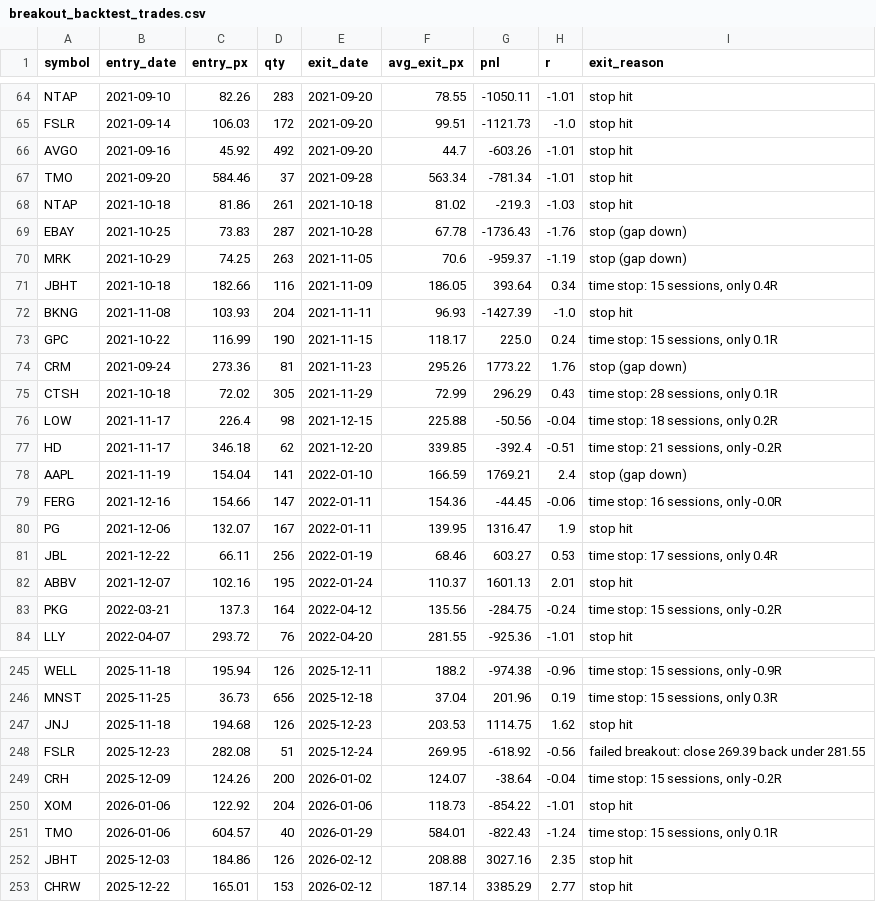
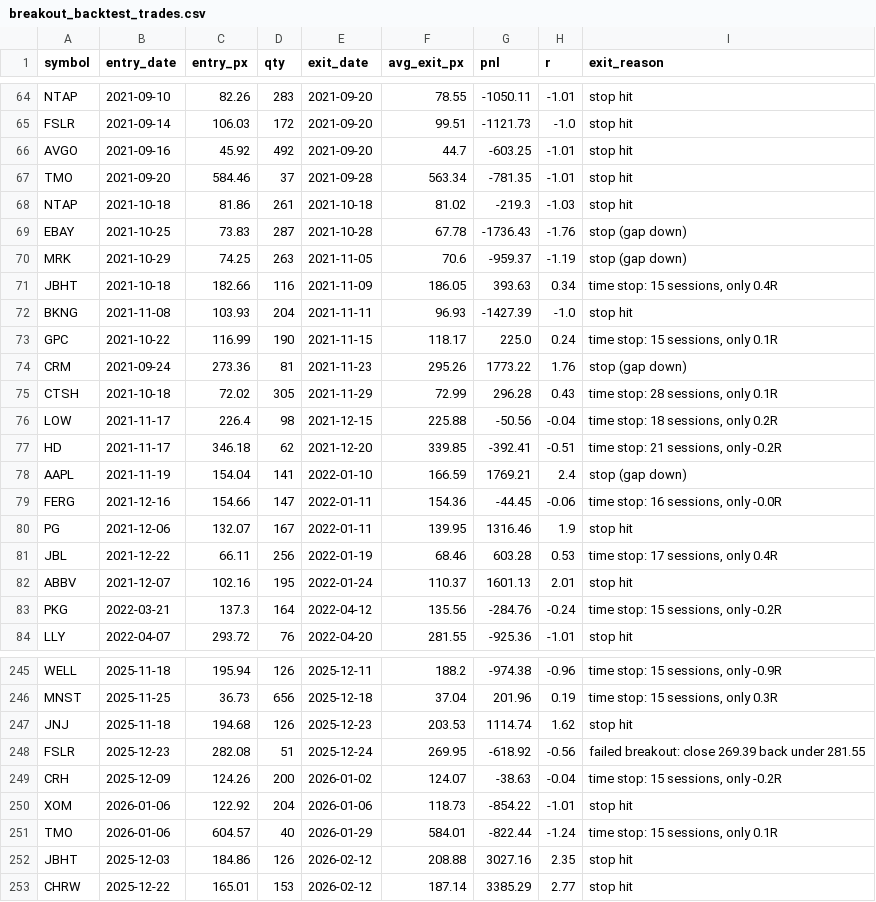
Before and after one commit to mimranaiwork/us-ai-signal-engine, a CSV file: backtesting/breakout_backtest_trades.csv, drawn as a sheet; only a part is shown, gaps mark what is left out; the diff covers the shown part only.

```diff
--- a/backtesting/breakout_backtest_trades.csv
+++ b/backtesting/breakout_backtest_trades.csv
@@ -65,4 +65,4 @@ NTAP,2021-09-10,82.26,283,2021-09-20,78.55,-1050.11,-1.01,stop hit
 FSLR,2021-09-14,106.03,172,2021-09-20,99.51,-1121.73,-1.0,stop hit
-AVGO,2021-09-16,45.92,492,2021-09-20,44.7,-603.26,-1.01,stop hit
-TMO,2021-09-20,584.46,37,2021-09-28,563.34,-781.34,-1.01,stop hit
+AVGO,2021-09-16,45.92,492,2021-09-20,44.7,-603.25,-1.01,stop hit
+TMO,2021-09-20,584.46,37,2021-09-28,563.34,-781.35,-1.01,stop hit
 NTAP,2021-10-18,81.86,261,2021-10-18,81.02,-219.3,-1.03,stop hit
@@ -70,3 +70,3 @@ EBAY,2021-10-25,73.83,287,2021-10-28,67.78,-1736.43,-1.76,stop (gap down)
 MRK,2021-10-29,74.25,263,2021-11-05,70.6,-959.37,-1.19,stop (gap down)
-JBHT,2021-10-18,182.66,116,2021-11-09,186.05,393.64,0.34,"time stop: 15 sessions, only 0.4R"
+JBHT,2021-10-18,182.66,116,2021-11-09,186.05,393.63,0.34,"time stop: 15 sessions, only 0.4R"
 BKNG,2021-11-08,103.93,204,2021-11-11,96.93,-1427.39,-1.0,stop hit
@@ -74,11 +74,11 @@ GPC,2021-10-22,116.99,190,2021-11-15,118.17,225.0,0.24,"time stop: 15 sessions,
 CRM,2021-09-24,273.36,81,2021-11-23,295.26,1773.22,1.76,stop (gap down)
-CTSH,2021-10-18,72.02,305,2021-11-29,72.99,296.29,0.43,"time stop: 28 sessions, only 0.1R"
+CTSH,2021-10-18,72.02,305,2021-11-29,72.99,296.28,0.43,"time stop: 28 sessions, only 0.1R"
 LOW,2021-11-17,226.4,98,2021-12-15,225.88,-50.56,-0.04,"time stop: 18 sessions, only 0.2R"
-HD,2021-11-17,346.18,62,2021-12-20,339.85,-392.4,-0.51,"time stop: 21 sessions, only -0.2R"
+HD,2021-11-17,346.18,62,2021-12-20,339.85,-392.41,-0.51,"time stop: 21 sessions, only -0.2R"
 AAPL,2021-11-19,154.04,141,2022-01-10,166.59,1769.21,2.4,stop (gap down)
 FERG,2021-12-16,154.66,147,2022-01-11,154.36,-44.45,-0.06,"time stop: 16 sessions, only -0.0R"
-PG,2021-12-06,132.07,167,2022-01-11,139.95,1316.47,1.9,stop hit
-JBL,2021-12-22,66.11,256,2022-01-19,68.46,603.27,0.53,"time stop: 17 sessions, only 0.4R"
+PG,2021-12-06,132.07,167,2022-01-11,139.95,1316.46,1.9,stop hit
+JBL,2021-12-22,66.11,256,2022-01-19,68.46,603.28,0.53,"time stop: 17 sessions, only 0.4R"
 ABBV,2021-12-07,102.16,195,2022-01-24,110.37,1601.13,2.01,stop hit
-PKG,2022-03-21,137.3,164,2022-04-12,135.56,-284.75,-0.24,"time stop: 15 sessions, only -0.2R"
+PKG,2022-03-21,137.3,164,2022-04-12,135.56,-284.76,-0.24,"time stop: 15 sessions, only -0.2R"
 LLY,2022-04-07,293.72,76,2022-04-20,281.55,-925.36,-1.01,stop hit
@@ -246,7 +246,7 @@ WELL,2025-11-18,195.94,126,2025-12-11,188.2,-974.38,-0.96,"time stop: 15 session
 MNST,2025-11-25,36.73,656,2025-12-18,37.04,201.96,0.19,"time stop: 15 sessions, only 0.3R"
-JNJ,2025-11-18,194.68,126,2025-12-23,203.53,1114.75,1.62,stop hit
+JNJ,2025-11-18,194.68,126,2025-12-23,203.53,1114.74,1.62,stop hit
 FSLR,2025-12-23,282.08,51,2025-12-24,269.95,-618.92,-0.56,failed breakout: close 269.39 back under 281.55
-CRH,2025-12-09,124.26,200,2026-01-02,124.07,-38.64,-0.04,"time stop: 15 sessions, only -0.2R"
+CRH,2025-12-09,124.26,200,2026-01-02,124.07,-38.63,-0.04,"time stop: 15 sessions, only -0.2R"
 XOM,2026-01-06,122.92,204,2026-01-06,118.73,-854.22,-1.01,stop hit
-TMO,2026-01-06,604.57,40,2026-01-29,584.01,-822.43,-1.24,"time stop: 15 sessions, only 0.1R"
+TMO,2026-01-06,604.57,40,2026-01-29,584.01,-822.44,-1.24,"time stop: 15 sessions, only 0.1R"
 JBHT,2025-12-03,184.86,126,2026-02-12,208.88,3027.16,2.35,stop hit
```
Also changed, not shown: 36 edited cells elsewhere in this file, 3 other files.
